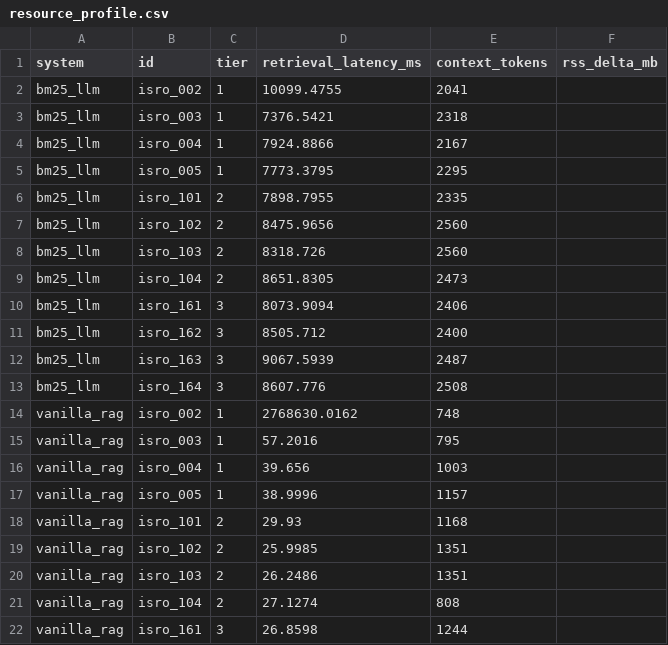
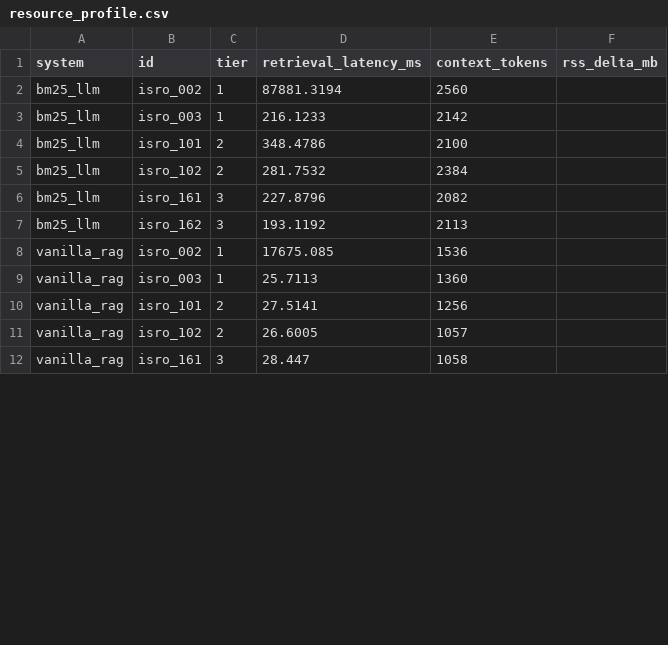
Before and after one commit to nandana-das/isro-knowledge-graph-rag, a CSV file: data/results/resource_profile.csv, drawn as a sheet; only a part is shown; the diff covers the shown part only.

```diff
--- a/data/results/resource_profile.csv
+++ b/data/results/resource_profile.csv
@@ -1,22 +1,12 @@
 system,id,tier,retrieval_latency_ms,context_tokens,rss_delta_mb
-bm25_llm,isro_002,1,10099.4755,2041,
-bm25_llm,isro_003,1,7376.5421,2318,
-bm25_llm,isro_004,1,7924.8866,2167,
-bm25_llm,isro_005,1,7773.3795,2295,
-bm25_llm,isro_101,2,7898.7955,2335,
-bm25_llm,isro_102,2,8475.9656,2560,
-bm25_llm,isro_103,2,8318.726,2560,
-bm25_llm,isro_104,2,8651.8305,2473,
-bm25_llm,isro_161,3,8073.9094,2406,
-bm25_llm,isro_162,3,8505.712,2400,
-bm25_llm,isro_163,3,9067.5939,2487,
-bm25_llm,isro_164,3,8607.776,2508,
-vanilla_rag,isro_002,1,2768630.0162,748,
-vanilla_rag,isro_003,1,57.2016,795,
-vanilla_rag,isro_004,1,39.656,1003,
-vanilla_rag,isro_005,1,38.9996,1157,
-vanilla_rag,isro_101,2,29.93,1168,
-vanilla_rag,isro_102,2,25.9985,1351,
-vanilla_rag,isro_103,2,26.2486,1351,
-vanilla_rag,isro_104,2,27.1274,808,
-vanilla_rag,isro_161,3,26.8598,1244,
+bm25_llm,isro_002,1,87881.3194,2560,
+bm25_llm,isro_003,1,216.1233,2142,
+bm25_llm,isro_101,2,348.4786,2100,
+bm25_llm,isro_102,2,281.7532,2384,
+bm25_llm,isro_161,3,227.8796,2082,
+bm25_llm,isro_162,3,193.1192,2113,
+vanilla_rag,isro_002,1,17675.085,1536,
+vanilla_rag,isro_003,1,25.7113,1360,
+vanilla_rag,isro_101,2,27.5141,1256,
+vanilla_rag,isro_102,2,26.6005,1057,
+vanilla_rag,isro_161,3,28.447,1058,
```
Also changed, not shown: 8 removed rows and 14 edited cells elsewhere in this file, 19 other files.
